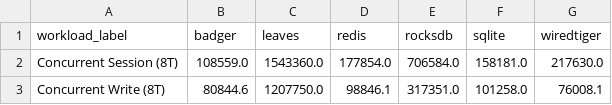
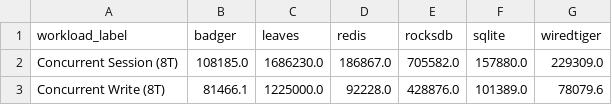
Before and after one commit to kochelmonster/leaves, a CSV file: docs/performance/concurrent_workload_comparison_average.csv, drawn as a sheet.

```diff
--- a/docs/performance/concurrent_workload_comparison_average.csv
+++ b/docs/performance/concurrent_workload_comparison_average.csv
@@ -1,3 +1,3 @@
 workload_label,badger,leaves,redis,rocksdb,sqlite,wiredtiger
-Concurrent Session (8T),108559.0,1543360.0,177854.0,706584.0,158181.0,217630.0
-Concurrent Write (8T),80844.6,1207750.0,98846.1,317351.0,101258.0,76008.1
+Concurrent Session (8T),108185.0,1686230.0,186867.0,705582.0,157880.0,229309.0
+Concurrent Write (8T),81466.1,1225000.0,92228.0,428876.0,101389.0,78079.6
```
Also changed, not shown: docs/performance/workload_comparison_average.csv, 4 other files.
